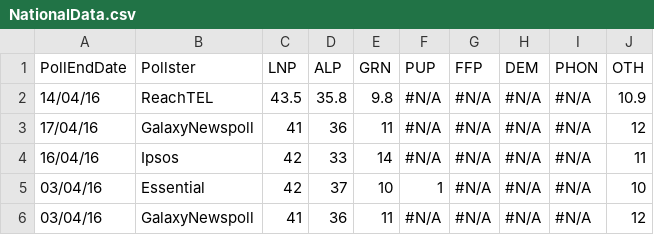
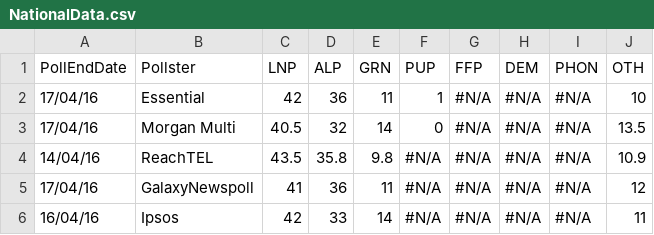
Before and after one commit to PhantomTrend/ptcode, a CSV file: PollingData/NationalData.csv, drawn as a sheet; only a part is shown; the shorter side is filled out with more unchanged rows; the diff names each change by its address in the sheet, - before the commit and + after, or states it on an @@ line.

```diff
--- a/PollingData/NationalData.csv
+++ b/PollingData/NationalData.csv
+row 2: 17/04/16 | Essential | 42 | 36 | 11 | 1 | #N/A | #N/A | #N/A | 10
+row 3: 17/04/16 | Morgan Multi | 40.5 | 32 | 14 | 0 | #N/A | #N/A | #N/A | 13.5
```
Also changed, not shown: PollingData/National2ppData.csv, PollingData/PollingURLs.csv.
